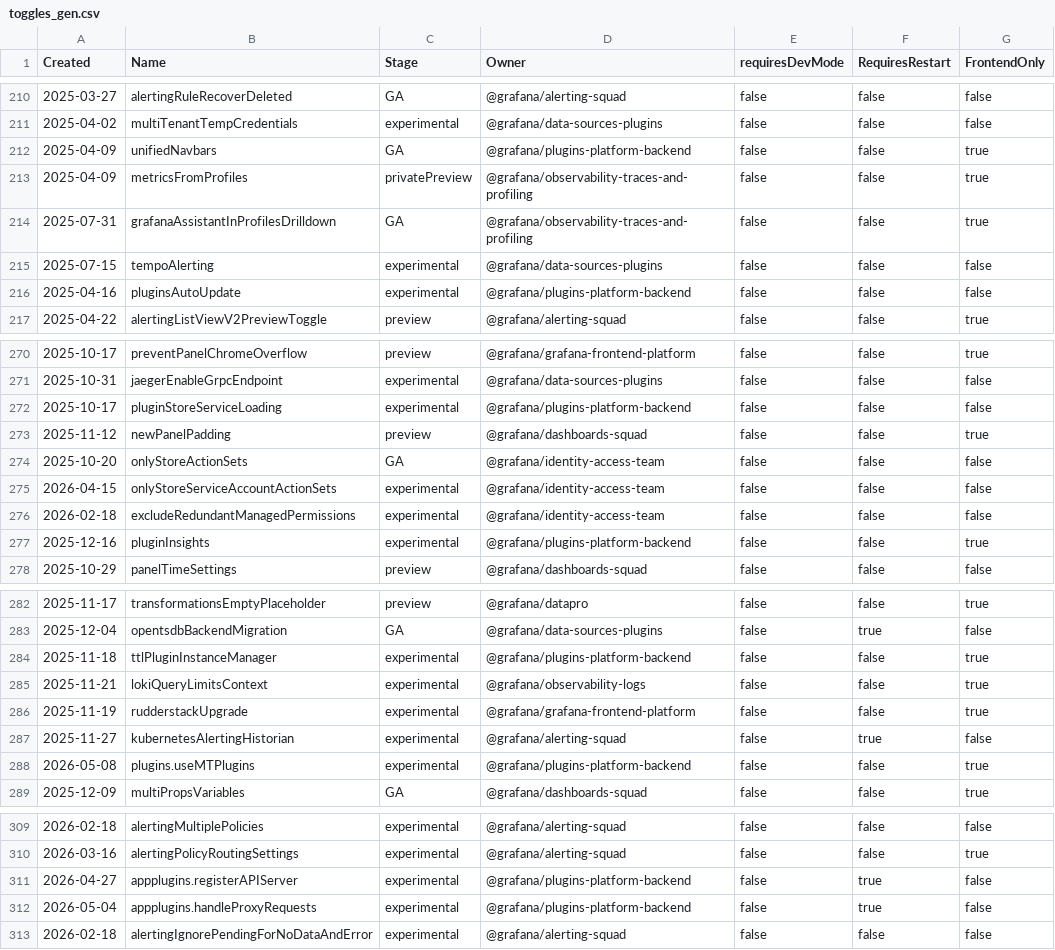
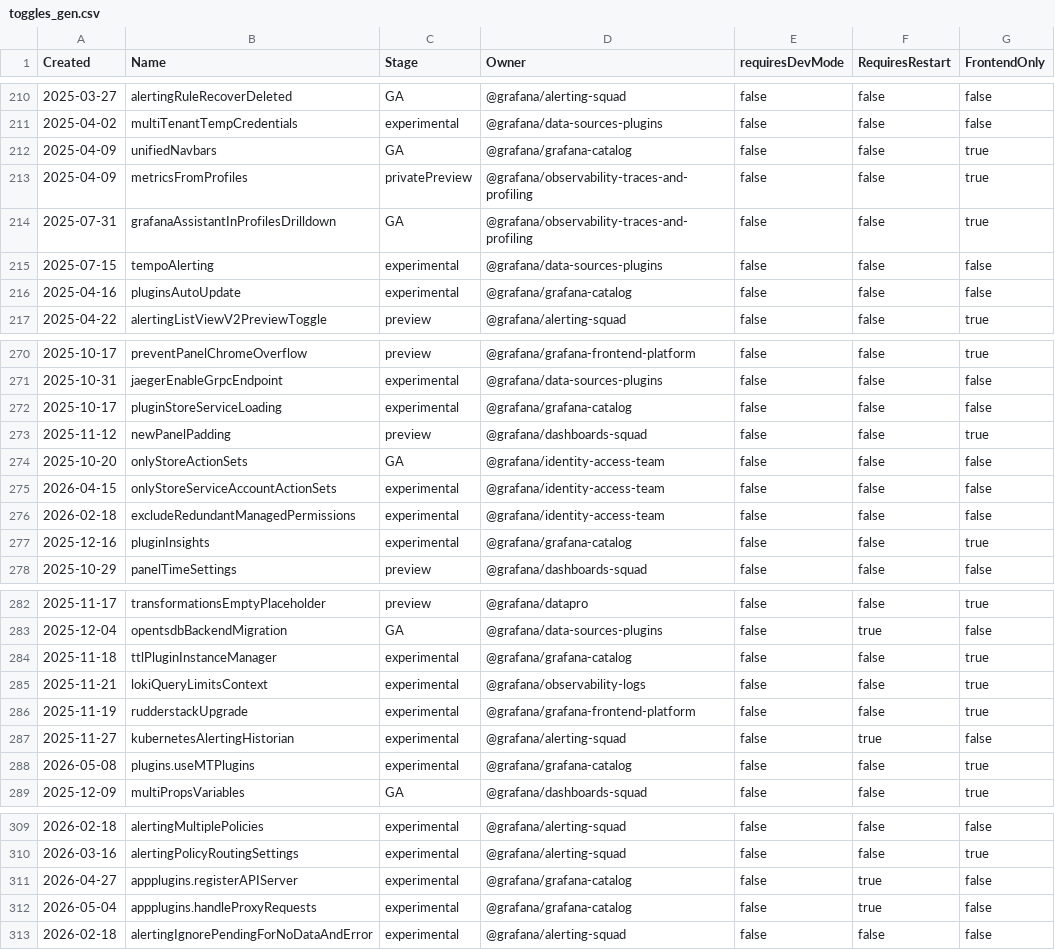
Before and after one commit to weiyilai/grafana, a CSV file: pkg/services/featuremgmt/toggles_gen.csv, drawn as a sheet; only a part is shown, gaps mark what is left out; the diff covers the shown part only.

Commit message:
chore(featuremgmt): rename squad codeowner to @grafana/grafana-catalog (#124470)
* chore(featuremgmt): rename squad codeowner to @grafana/grafana-catalog

* chore(featuremgmt): gofmt codeowners.go alignment

```diff
--- a/pkg/services/featuremgmt/toggles_gen.csv
+++ b/pkg/services/featuremgmt/toggles_gen.csv
@@ -211,3 +211,3 @@ Created,Name,Stage,Owner,requiresDevMode,RequiresRestart,FrontendOnly
 2025-04-02,multiTenantTempCredentials,experimental,@grafana/data-sources-plugins,false,false,false
-2025-04-09,unifiedNavbars,GA,@grafana/plugins-platform-backend,false,false,true
+2025-04-09,unifiedNavbars,GA,@grafana/grafana-catalog,false,false,true
 2025-04-09,metricsFromProfiles,privatePreview,@grafana/observability-traces-and-profiling,false,false,true
@@ -215,3 +215,3 @@ Created,Name,Stage,Owner,requiresDevMode,RequiresRestart,FrontendOnly
 2025-07-15,tempoAlerting,experimental,@grafana/data-sources-plugins,false,false,false
-2025-04-16,pluginsAutoUpdate,experimental,@grafana/plugins-platform-backend,false,false,false
+2025-04-16,pluginsAutoUpdate,experimental,@grafana/grafana-catalog,false,false,false
 2025-04-22,alertingListViewV2PreviewToggle,preview,@grafana/alerting-squad,false,false,true
@@ -271,3 +271,3 @@ Created,Name,Stage,Owner,requiresDevMode,RequiresRestart,FrontendOnly
 2025-10-31,jaegerEnableGrpcEndpoint,experimental,@grafana/data-sources-plugins,false,false,false
-2025-10-17,pluginStoreServiceLoading,experimental,@grafana/plugins-platform-backend,false,false,false
+2025-10-17,pluginStoreServiceLoading,experimental,@grafana/grafana-catalog,false,false,false
 2025-11-12,newPanelPadding,preview,@grafana/dashboards-squad,false,false,true
@@ -276,3 +276,3 @@ Created,Name,Stage,Owner,requiresDevMode,RequiresRestart,FrontendOnly
 2026-02-18,excludeRedundantManagedPermissions,experimental,@grafana/identity-access-team,false,false,false
-2025-12-16,pluginInsights,experimental,@grafana/plugins-platform-backend,false,false,true
+2025-12-16,pluginInsights,experimental,@grafana/grafana-catalog,false,false,true
 2025-10-29,panelTimeSettings,preview,@grafana/dashboards-squad,false,false,false
@@ -283,3 +283,3 @@ Created,Name,Stage,Owner,requiresDevMode,RequiresRestart,FrontendOnly
 2025-12-04,opentsdbBackendMigration,GA,@grafana/data-sources-plugins,false,true,false
-2025-11-18,ttlPluginInstanceManager,experimental,@grafana/plugins-platform-backend,false,false,true
+2025-11-18,ttlPluginInstanceManager,experimental,@grafana/grafana-catalog,false,false,true
 2025-11-21,lokiQueryLimitsContext,experimental,@grafana/observability-logs,false,false,true
@@ -287,3 +287,3 @@ Created,Name,Stage,Owner,requiresDevMode,RequiresRestart,FrontendOnly
 2025-11-27,kubernetesAlertingHistorian,experimental,@grafana/alerting-squad,false,true,false
-2026-05-08,plugins.useMTPlugins,experimental,@grafana/plugins-platform-backend,false,false,true
+2026-05-08,plugins.useMTPlugins,experimental,@grafana/grafana-catalog,false,false,true
 2025-12-09,multiPropsVariables,GA,@grafana/dashboards-squad,false,false,true
@@ -310,4 +310,4 @@ Created,Name,Stage,Owner,requiresDevMode,RequiresRestart,FrontendOnly
 2026-03-16,alertingPolicyRoutingSettings,experimental,@grafana/alerting-squad,false,false,true
-2026-04-27,appplugins.registerAPIServer,experimental,@grafana/plugins-platform-backend,false,true,false
-2026-05-04,appplugins.handleProxyRequests,experimental,@grafana/plugins-platform-backend,false,true,false
+2026-04-27,appplugins.registerAPIServer,experimental,@grafana/grafana-catalog,false,true,false
+2026-05-04,appplugins.handleProxyRequests,experimental,@grafana/grafana-catalog,false,true,false
 2026-02-18,alertingIgnorePendingForNoDataAndError,experimental,@grafana/alerting-squad,false,false,false
```
Also changed, not shown: 16 edited cells elsewhere in this file, 3 other files.
